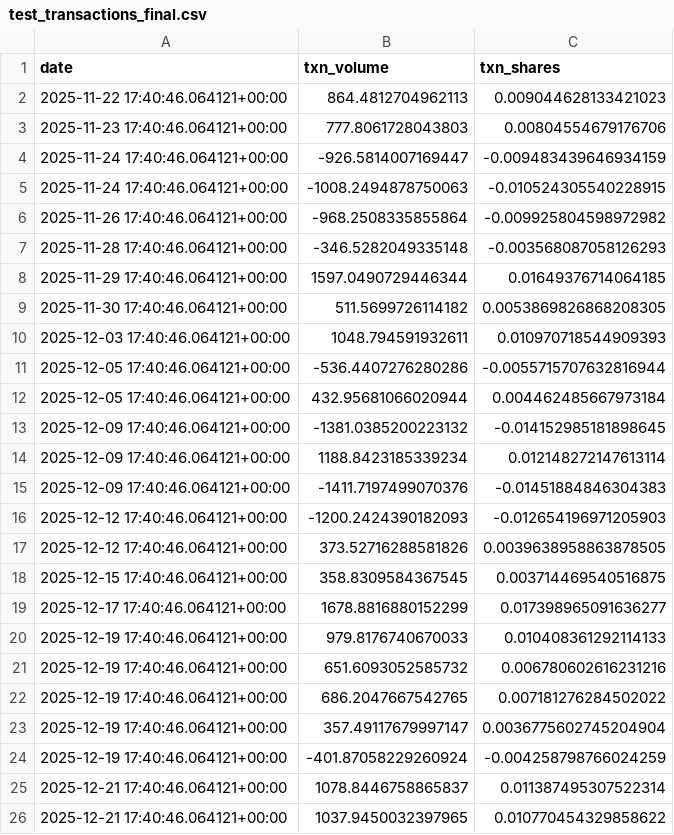
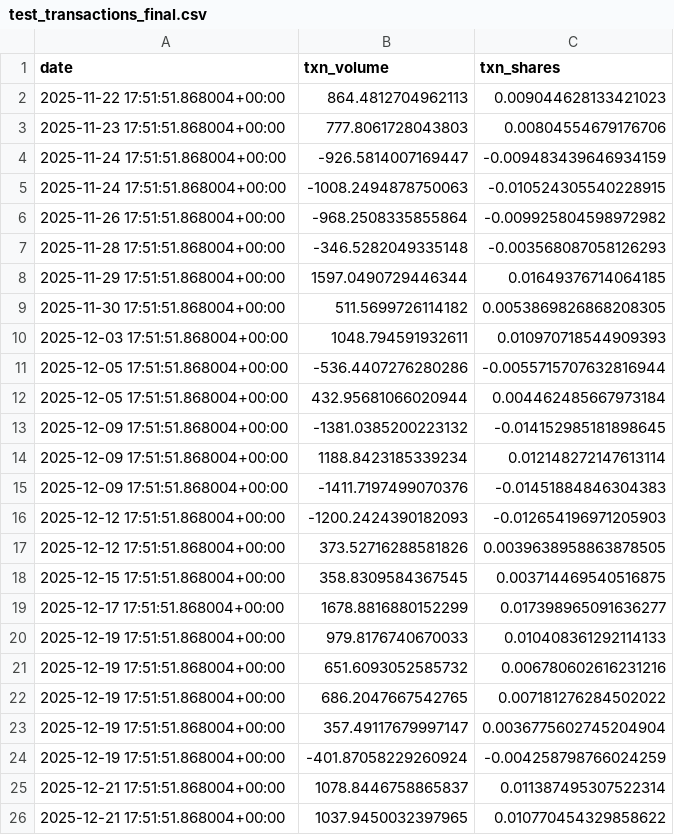
Before and after one commit to franklili3/binance-copy-trade-transactions, a CSV file: test_transactions_final.csv, drawn as a sheet.

```diff
--- a/test_transactions_final.csv
+++ b/test_transactions_final.csv
@@ -1,26 +1,26 @@
 date,txn_volume,txn_shares
-2025-11-22 17:40:46.064121+00:00,864.4812704962113,0.009044628133421023
-2025-11-23 17:40:46.064121+00:00,777.8061728043803,0.00804554679176706
-2025-11-24 17:40:46.064121+00:00,-926.5814007169447,-0.009483439646934159
-2025-11-24 17:40:46.064121+00:00,-1008.2494878750063,-0.010524305540228915
-2025-11-26 17:40:46.064121+00:00,-968.2508335855864,-0.009925804598972982
-2025-11-28 17:40:46.064121+00:00,-346.5282049335148,-0.003568087058126293
-2025-11-29 17:40:46.064121+00:00,1597.0490729446344,0.01649376714064185
-2025-11-30 17:40:46.064121+00:00,511.5699726114182,0.0053869826868208305
-2025-12-03 17:40:46.064121+00:00,1048.794591932611,0.010970718544909393
-2025-12-05 17:40:46.064121+00:00,-536.4407276280286,-0.0055715707632816944
-2025-12-05 17:40:46.064121+00:00,432.95681066020944,0.004462485667973184
-2025-12-09 17:40:46.064121+00:00,-1381.0385200223132,-0.014152985181898645
-2025-12-09 17:40:46.064121+00:00,1188.8423185339234,0.012148272147613114
-2025-12-09 17:40:46.064121+00:00,-1411.7197499070376,-0.01451884846304383
-2025-12-12 17:40:46.064121+00:00,-1200.2424390182093,-0.012654196971205903
-2025-12-12 17:40:46.064121+00:00,373.52716288581826,0.0039638958863878505
-2025-12-15 17:40:46.064121+00:00,358.8309584367545,0.003714469540516875
-2025-12-17 17:40:46.064121+00:00,1678.8816880152299,0.017398965091636277
-2025-12-19 17:40:46.064121+00:00,979.8176740670033,0.010408361292114133
-2025-12-19 17:40:46.064121+00:00,651.6093052585732,0.006780602616231216
-2025-12-19 17:40:46.064121+00:00,686.2047667542765,0.007181276284502022
-2025-12-19 17:40:46.064121+00:00,357.49117679997147,0.0036775602745204904
-2025-12-19 17:40:46.064121+00:00,-401.87058229260924,-0.004258798766024259
-2025-12-21 17:40:46.064121+00:00,1078.8446758865837,0.011387495307522314
-2025-12-21 17:40:46.064121+00:00,1037.9450032397965,0.010770454329858622
+2025-11-22 17:51:51.868004+00:00,864.4812704962113,0.009044628133421023
+2025-11-23 17:51:51.868004+00:00,777.8061728043803,0.00804554679176706
+2025-11-24 17:51:51.868004+00:00,-926.5814007169447,-0.009483439646934159
+2025-11-24 17:51:51.868004+00:00,-1008.2494878750063,-0.010524305540228915
+2025-11-26 17:51:51.868004+00:00,-968.2508335855864,-0.009925804598972982
+2025-11-28 17:51:51.868004+00:00,-346.5282049335148,-0.003568087058126293
+2025-11-29 17:51:51.868004+00:00,1597.0490729446344,0.01649376714064185
+2025-11-30 17:51:51.868004+00:00,511.5699726114182,0.0053869826868208305
+2025-12-03 17:51:51.868004+00:00,1048.794591932611,0.010970718544909393
+2025-12-05 17:51:51.868004+00:00,-536.4407276280286,-0.0055715707632816944
+2025-12-05 17:51:51.868004+00:00,432.95681066020944,0.004462485667973184
+2025-12-09 17:51:51.868004+00:00,-1381.0385200223132,-0.014152985181898645
+2025-12-09 17:51:51.868004+00:00,1188.8423185339234,0.012148272147613114
+2025-12-09 17:51:51.868004+00:00,-1411.7197499070376,-0.01451884846304383
+2025-12-12 17:51:51.868004+00:00,-1200.2424390182093,-0.012654196971205903
+2025-12-12 17:51:51.868004+00:00,373.52716288581826,0.0039638958863878505
+2025-12-15 17:51:51.868004+00:00,358.8309584367545,0.003714469540516875
+2025-12-17 17:51:51.868004+00:00,1678.8816880152299,0.017398965091636277
+2025-12-19 17:51:51.868004+00:00,979.8176740670033,0.010408361292114133
+2025-12-19 17:51:51.868004+00:00,651.6093052585732,0.006780602616231216
+2025-12-19 17:51:51.868004+00:00,686.2047667542765,0.007181276284502022
+2025-12-19 17:51:51.868004+00:00,357.49117679997147,0.0036775602745204904
+2025-12-19 17:51:51.868004+00:00,-401.87058229260924,-0.004258798766024259
+2025-12-21 17:51:51.868004+00:00,1078.8446758865837,0.011387495307522314
+2025-12-21 17:51:51.868004+00:00,1037.9450032397965,0.010770454329858622
```
Also changed, not shown: 4 other files.
